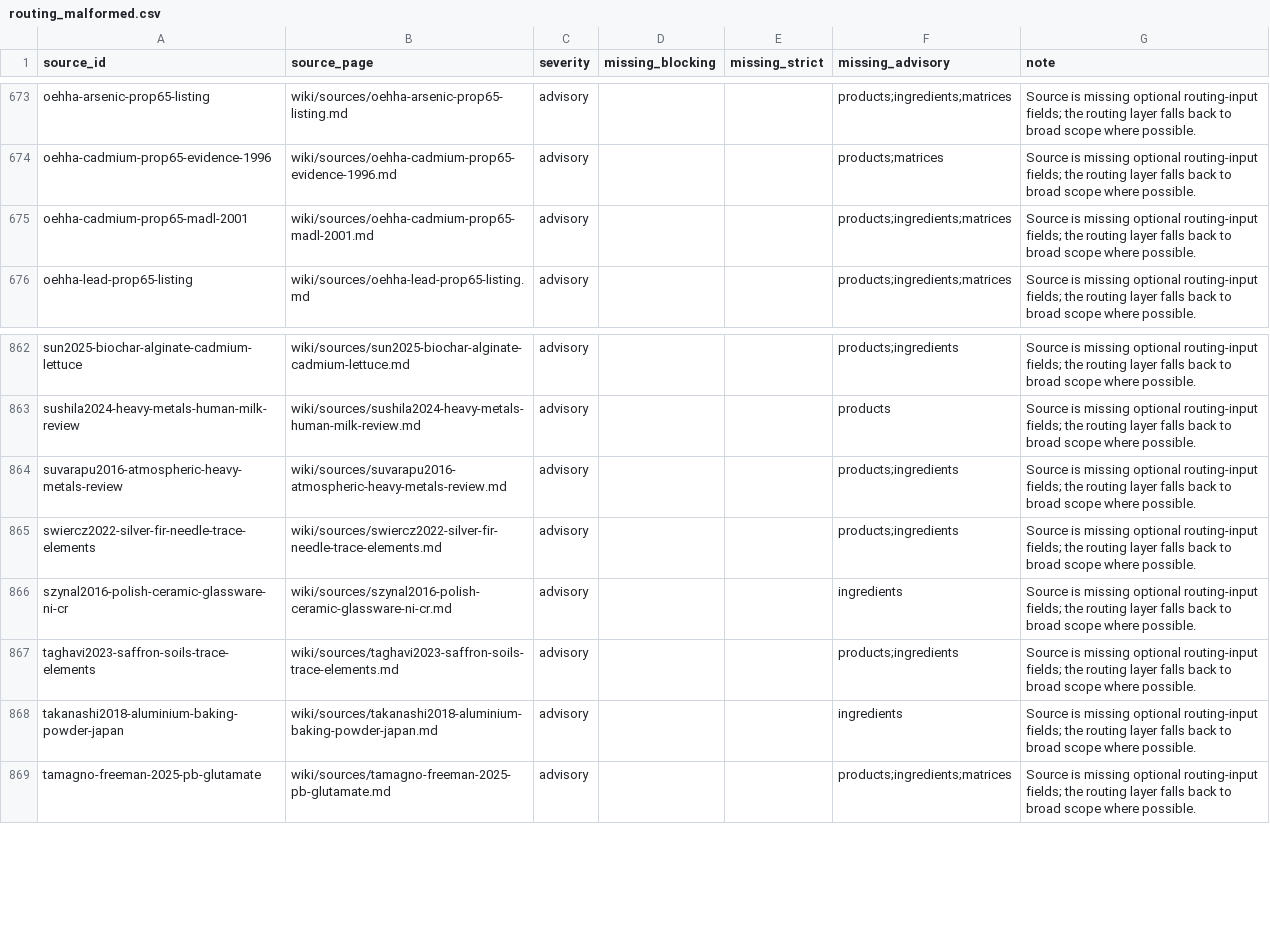
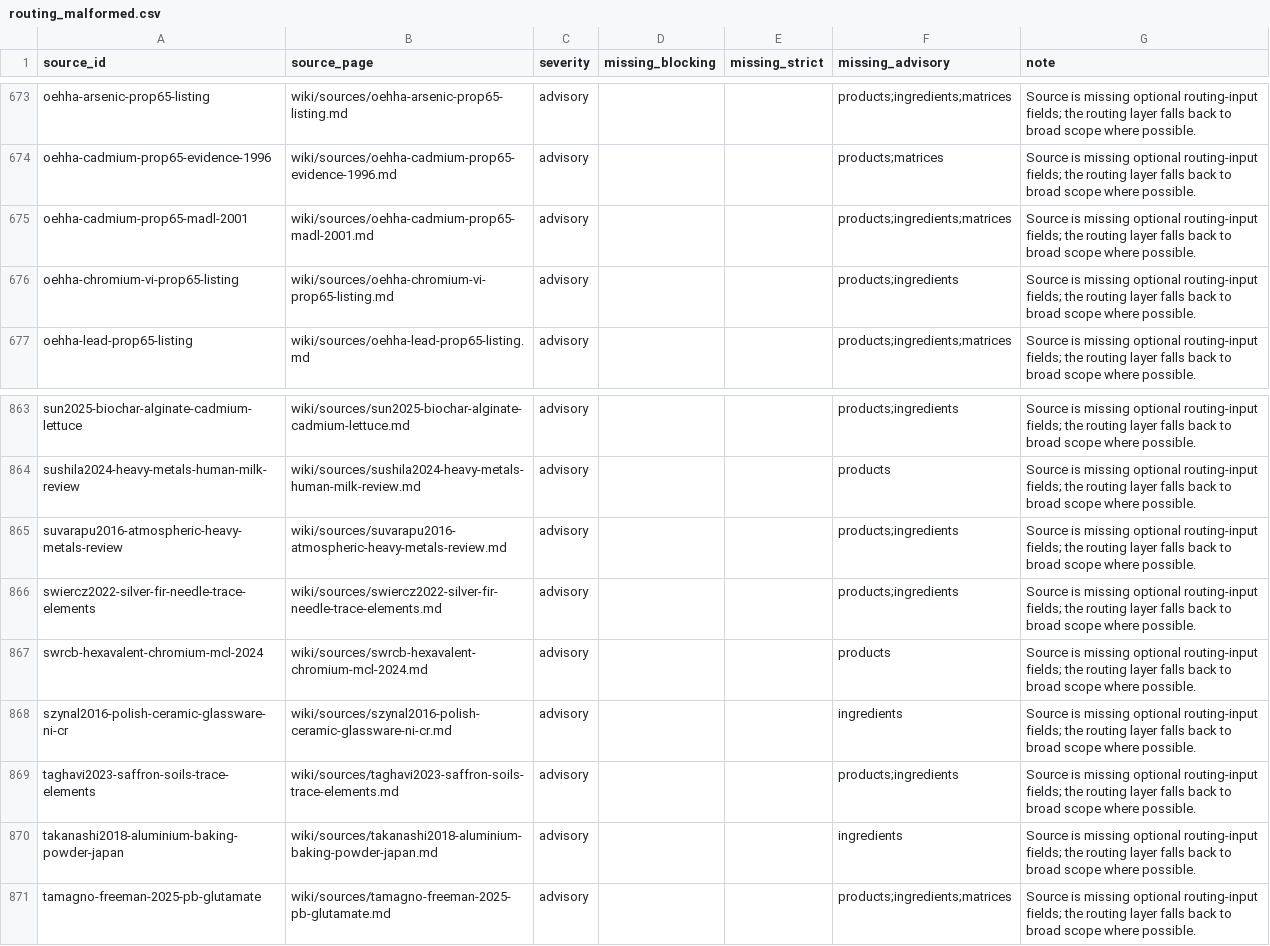
Before and after one commit to paleofoundation/heavymetalindex, a CSV file: data/evidence/routing_malformed.csv, drawn as a sheet; only a part is shown, gaps mark what is left out.

```diff
--- a/data/evidence/routing_malformed.csv
+++ b/data/evidence/routing_malformed.csv
@@ -675,2 +675,3 @@ oehha-cadmium-prop65-evidence-1996,wiki/sources/oehha-cadmium-prop65-evidence-19
 oehha-cadmium-prop65-madl-2001,wiki/sources/oehha-cadmium-prop65-madl-2001.md,advisory,,,products;ingredients;matrices,Source is missing optional routing-input fields; the routing layer falls back to broad scope where possible.
+oehha-chromium-vi-prop65-listing,wiki/sources/oehha-chromium-vi-prop65-listing.md,advisory,,,products;ingredients,Source is missing optional routing-input fields; the routing layer falls back to broad scope where possible.
 oehha-lead-prop65-listing,wiki/sources/oehha-lead-prop65-listing.md,advisory,,,products;ingredients;matrices,Source is missing optional routing-input fields; the routing layer falls back to broad scope where possible.
@@ -865,2 +866,3 @@ suvarapu2016-atmospheric-heavy-metals-review,wiki/sources/suvarapu2016-atmospher
 swiercz2022-silver-fir-needle-trace-elements,wiki/sources/swiercz2022-silver-fir-needle-trace-elements.md,advisory,,,products;ingredients,Source is missing optional routing-input fields; the routing layer falls back to broad scope where possible.
+swrcb-hexavalent-chromium-mcl-2024,wiki/sources/swrcb-hexavalent-chromium-mcl-2024.md,advisory,,,products,Source is missing optional routing-input fields; the routing layer falls back to broad scope where possible.
 szynal2016-polish-ceramic-glassware-ni-cr,wiki/sources/szynal2016-polish-ceramic-glassware-ni-cr.md,advisory,,,ingredients,Source is missing optional routing-input fields; the routing layer falls back to broad scope where possible.
```
Also changed, not shown: 10 other files.
